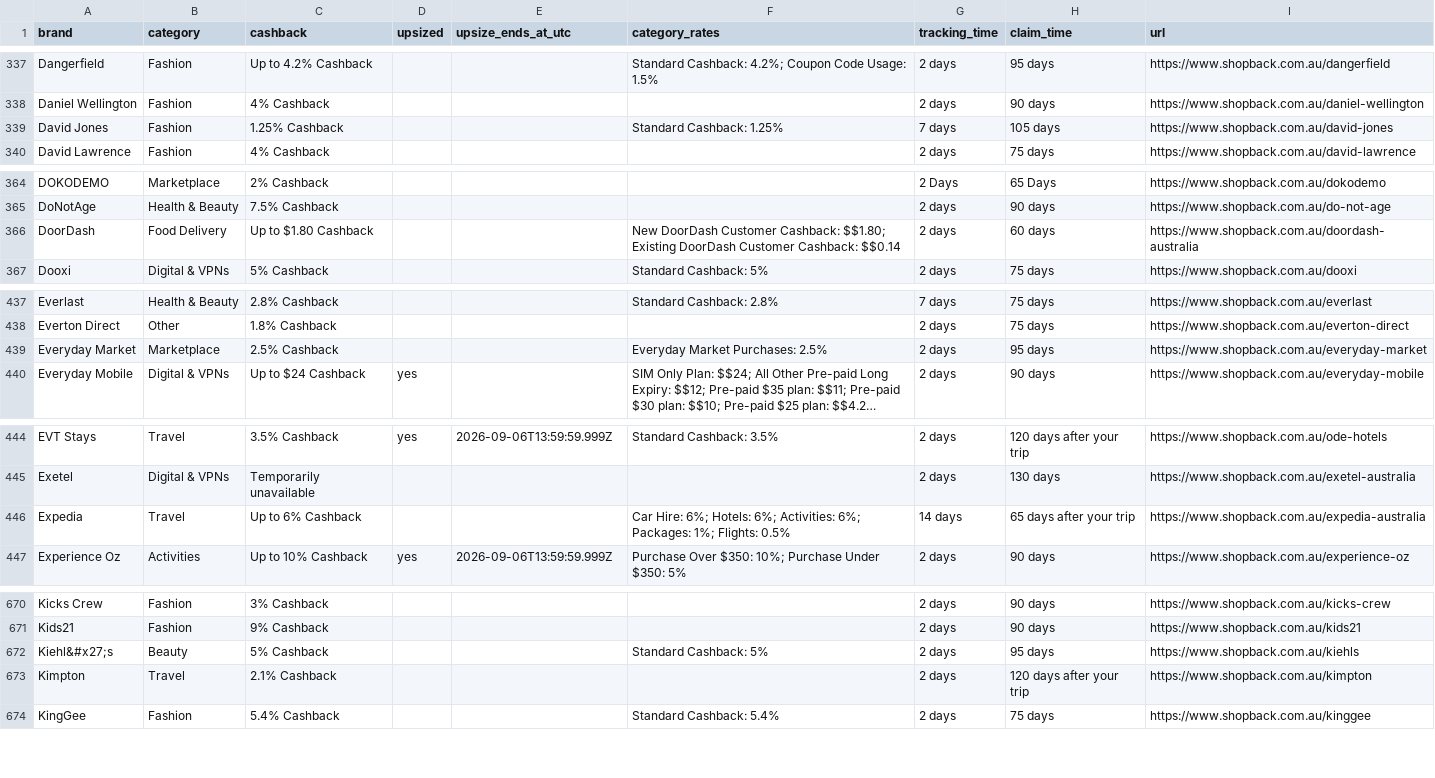
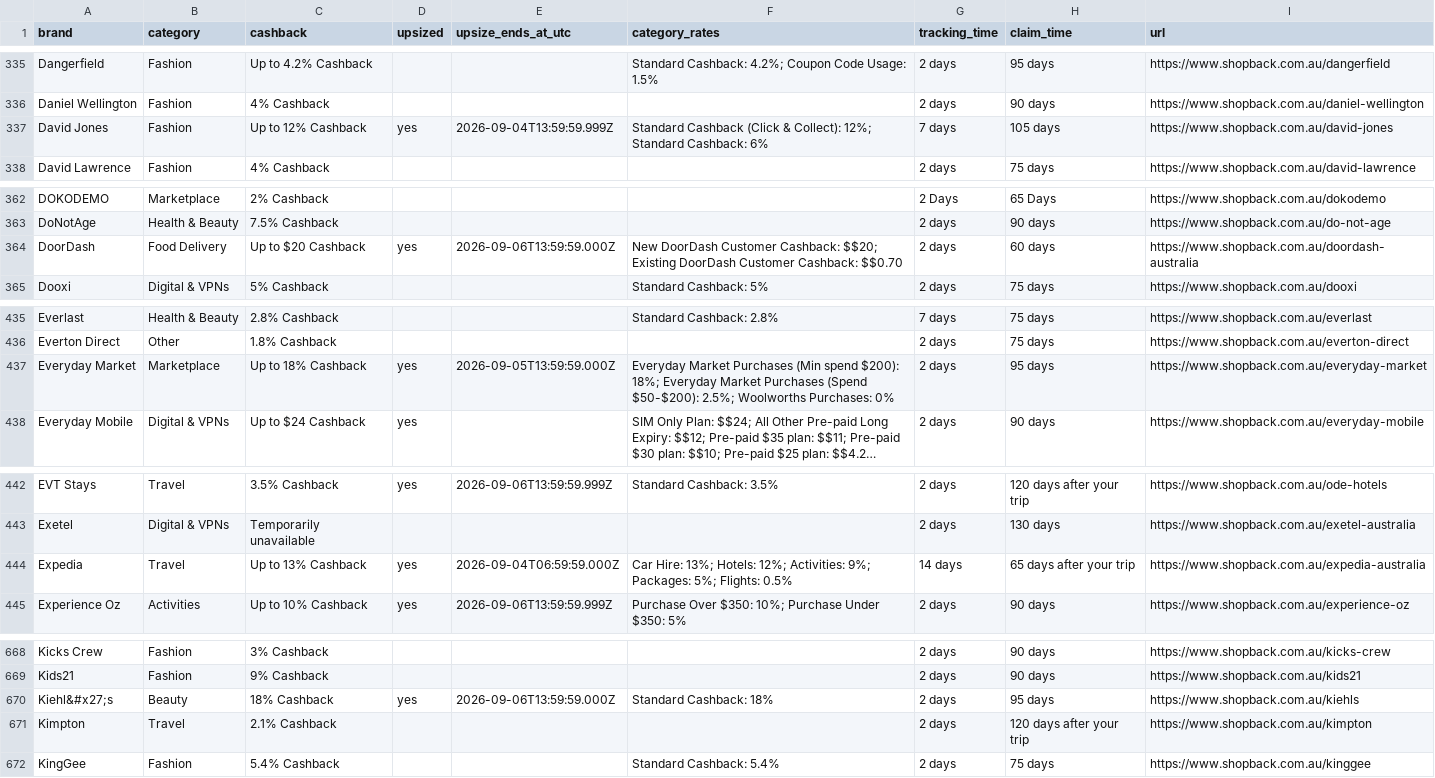
Before and after one commit to Tiger-QU/deal_hunter, a CSV file: data/shopback_deals.csv, drawn as a sheet; only a part is shown, gaps mark what is left out; long unchanged cells end in …; addresses are those after the commit; the diff covers the shown part only; the diff names each change by its address in the sheet, - before the commit and + after, or states it on an @@ line.

```diff
--- a/data/shopback_deals.csv
+++ b/data/shopback_deals.csv
-C337 (cashback): 1.25% Cashback
+C337 (cashback): Up to 12% Cashback
-D337 (upsized): (empty)
+D337 (upsized): yes
-E337 (upsize_ends_at_utc): (empty)
+E337 (upsize_ends_at_utc): 2026-09-04T13:59:59.999Z
-F337 (category_rates): Standard Cashback: 1.25%
+F337 (category_rates): Standard Cashback (Click & Collect): 12%; Standard Cashback: 6%
-C364 (cashback): Up to $1.80 Cashback
+C364 (cashback): Up to $20 Cashback
-D364 (upsized): (empty)
+D364 (upsized): yes
-E364 (upsize_ends_at_utc): (empty)
+E364 (upsize_ends_at_utc): 2026-09-06T13:59:59.000Z
-F364 (category_rates): …Customer Cashback: $$1.80; Existing DoorDash Customer Cashback: $$0.14
+F364 (category_rates): …Customer Cashback: $$20; Existing DoorDash Customer Cashback: $$0.70
-C437 (cashback): 2.5% Cashback
+C437 (cashback): Up to 18% Cashback
-D437 (upsized): (empty)
+D437 (upsized): yes
-E437 (upsize_ends_at_utc): (empty)
+E437 (upsize_ends_at_utc): 2026-09-05T13:59:59.000Z
-F437 (category_rates): Everyday Market Purchases: 2.5%
+F437 (category_rates): Everyday Market Purchases (Min spend $200): 18%; Everyday Market Purchases (Spend $50-$200): 2.5%; Woolworths Purchases: 0%
-C444 (cashback): Up to 6% Cashback
+C444 (cashback): Up to 13% Cashback
-D444 (upsized): (empty)
+D444 (upsized): yes
-E444 (upsize_ends_at_utc): (empty)
+E444 (upsize_ends_at_utc): 2026-09-04T06:59:59.000Z
-F444 (category_rates): Car Hire: 6%; Hotels: 6%; Activities: 6%; Packages: 1%; Flights: 0.5%
+F444 (category_rates): Car Hire: 13%; Hotels: 12%; Activities: 9%; Packages: 5%; Flights: 0.5%
-C670 (cashback): 5% Cashback
+C670 (cashback): 18% Cashback
-D670 (upsized): (empty)
+D670 (upsized): yes
-E670 (upsize_ends_at_utc): (empty)
+E670 (upsize_ends_at_utc): 2026-09-06T13:59:59.000Z
-F670 (category_rates): Standard Cashback: 5%
+F670 (category_rates): Standard Cashback: 18%
```
Also changed, not shown: 2 removed rows and 69 edited cells elsewhere in this file, 4 other files.
